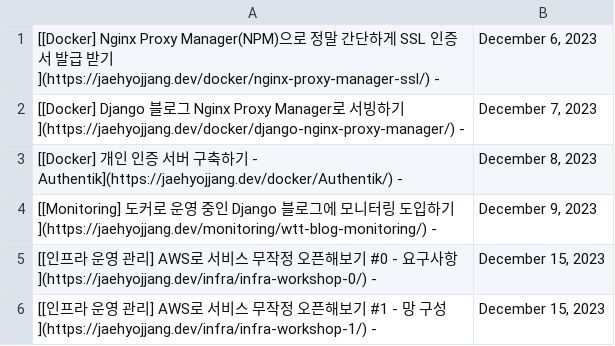
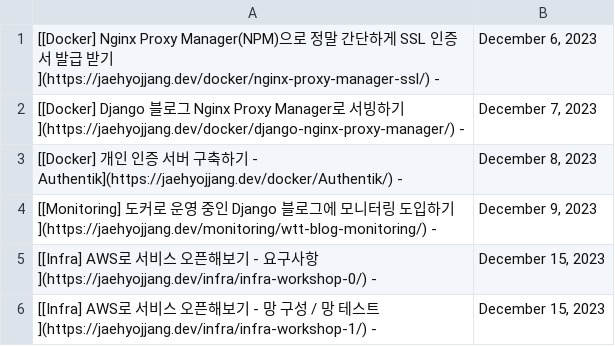
Before and after one commit to JaehyoJJAng/JaehyoJJAng, a CSV file: csv/parsing.csv, drawn as a sheet.

```diff
--- a/csv/parsing.csv
+++ b/csv/parsing.csv
@@ -4,3 +4,3 @@
 [[Monitoring] 도커로 운영 중인 Django 블로그에 모니터링 도입하기](https://jaehyojjang.dev/monitoring/wtt-blog-monitoring/) -,"December 9, 2023"
-[[인프라 운영 관리] AWS로 서비스 무작정 오픈해보기 #0 - 요구사항](https://jaehyojjang.dev/infra/infra-workshop-0/) -,"December 15, 2023"
-[[인프라 운영 관리] AWS로 서비스 무작정 오픈해보기 #1 - 망 구성](https://jaehyojjang.dev/infra/infra-workshop-1/) -,"December 15, 2023"
+[[Infra] AWS로 서비스 오픈해보기 - 요구사항](https://jaehyojjang.dev/infra/infra-workshop-0/) -,"December 15, 2023"
+[[Infra] AWS로 서비스 오픈해보기 - 망 구성 / 망 테스트](https://jaehyojjang.dev/infra/infra-workshop-1/) -,"December 15, 2023"
```
Also changed, not shown: 1 other file.
